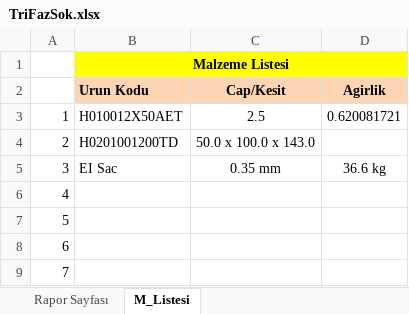
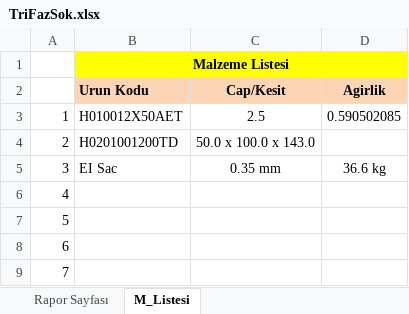
Before and after one commit to yavuzbektas/transformator_calc, an Excel workbook: media/reports/TriFazSok.xlsx, sheet M_Listesi, drawn as a sheet; only a part is shown; values as stored, in another font and other column widths than the file's, no borders; the diff names each change by its address in the sheet, - before the commit and + after, or states it on an @@ line.

```diff
--- a/media/reports/TriFazSok.xlsx (sheet M_Listesi)
+++ b/media/reports/TriFazSok.xlsx (sheet M_Listesi)
-D3 (Agirlik): 0.620081721
+D3 (Agirlik): 0.590502085
```
Also changed, not shown: sheet Rapor Sayfası, media/reports/sont_template.xlsx, 13 other files.
